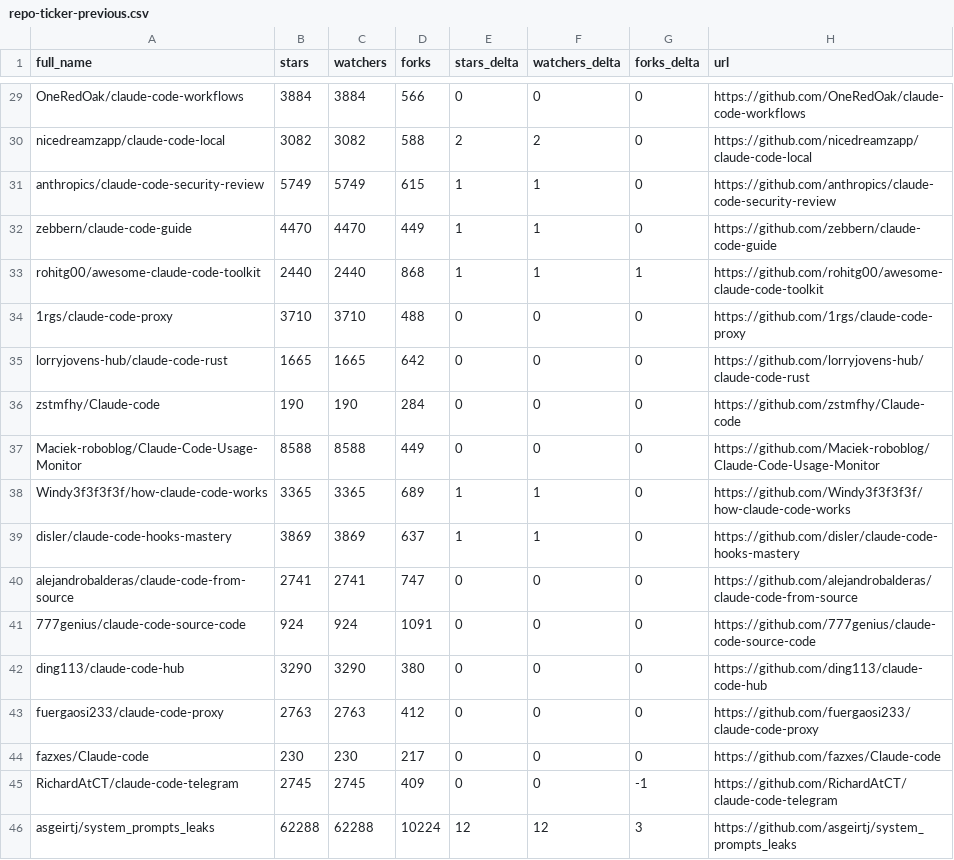
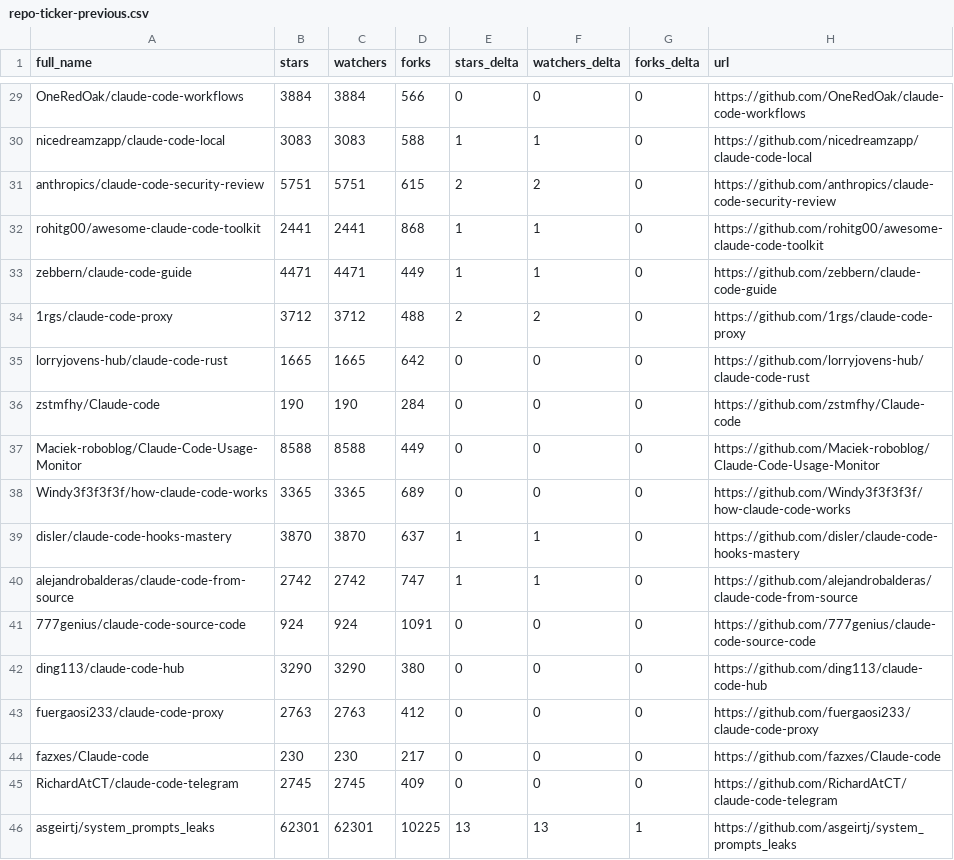
Before and after one commit to ats-kinoshita-iso/awesome-claude-code, a CSV file: data/repo-ticker-previous.csv, drawn as a sheet; only a part is shown, gaps mark what is left out; removed rows and columns are numbered as before the commit, all else as after; the diff covers the shown part only; the diff names each change by its address in the sheet, - before the commit and + after, or states it on an @@ line.

```diff
--- a/data/repo-ticker-previous.csv
+++ b/data/repo-ticker-previous.csv
-B30 (stars): 3082
+B30 (stars): 3083
-C30 (watchers): 3082
+C30 (watchers): 3083
-E30 (stars_delta): 2
+E30 (stars_delta): 1
-F30 (watchers_delta): 2
+F30 (watchers_delta): 1
-B31 (stars): 5749
+B31 (stars): 5751
-C31 (watchers): 5749
+C31 (watchers): 5751
-E31 (stars_delta): 1
+E31 (stars_delta): 2
-F31 (watchers_delta): 1
+F31 (watchers_delta): 2
+row 32: rohitg00/awesome-claude-code-toolkit | 2441 | 2441 | 868 | 1 | 1 | 0 | https://github.com/rohitg00/awesome-claude-code-toolkit
-B33 (stars): 4470
+B33 (stars): 4471
-C33 (watchers): 4470
+C33 (watchers): 4471
-row 33: rohitg00/awesome-claude-code-toolkit | 2440 | 2440 | 868 | 1 | 1 | 1 | https://github.com/rohitg00/awesome-claude-code-toolkit
-B34 (stars): 3710
+B34 (stars): 3712
-C34 (watchers): 3710
+C34 (watchers): 3712
-E34 (stars_delta): 0
+E34 (stars_delta): 2
-F34 (watchers_delta): 0
+F34 (watchers_delta): 2
-E38 (stars_delta): 1
+E38 (stars_delta): 0
-F38 (watchers_delta): 1
+F38 (watchers_delta): 0
-B39 (stars): 3869
+B39 (stars): 3870
-C39 (watchers): 3869
+C39 (watchers): 3870
-B40 (stars): 2741
+B40 (stars): 2742
-C40 (watchers): 2741
+C40 (watchers): 2742
-E40 (stars_delta): 0
+E40 (stars_delta): 1
-F40 (watchers_delta): 0
+F40 (watchers_delta): 1
-G45 (forks_delta): -1
+G45 (forks_delta): 0
-B46 (stars): 62288
+B46 (stars): 62301
-C46 (watchers): 62288
+C46 (watchers): 62301
-D46 (forks): 10224
+D46 (forks): 10225
-E46 (stars_delta): 12
+E46 (stars_delta): 13
-F46 (watchers_delta): 12
+F46 (watchers_delta): 13
-G46 (forks_delta): 3
+G46 (forks_delta): 1
```
Also changed, not shown: 123 edited cells elsewhere in this file, 3 other files.
